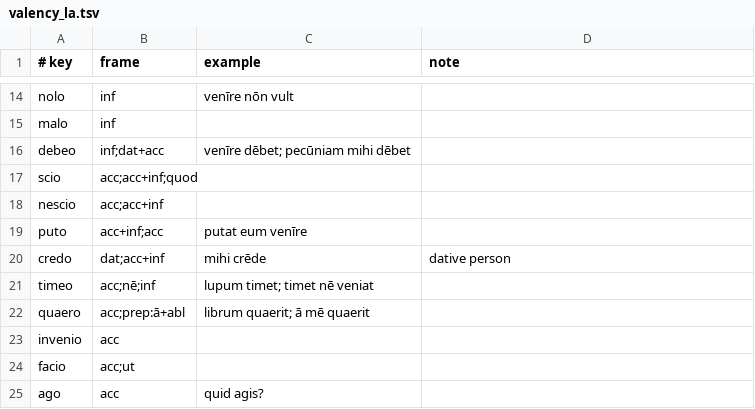
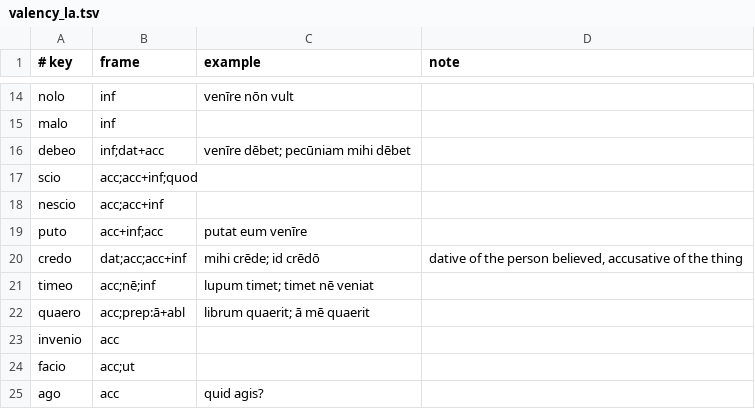
Before and after one commit to oldenKnight/vetusPoeta, a TSV file: data/curated/valency_la.tsv, drawn as a sheet; only a part is shown, gaps mark what is left out.

```diff
--- a/data/curated/valency_la.tsv
+++ b/data/curated/valency_la.tsv
@@ -19,3 +19,3 @@ nescio	acc;acc+inf
 puto	acc+inf;acc	putat eum venīre	
-credo	dat;acc+inf	mihi crēde	dative person
+credo	dat;acc;acc+inf	mihi crēde; id crēdō	dative of the person believed, accusative of the thing
 timeo	acc;nē;inf	lupum timet; timet nē veniat	
```
Also changed, not shown: data/curated/macron_overrides.tsv, data/curated/phrasebook_en_la.tsv, 28 other files.
